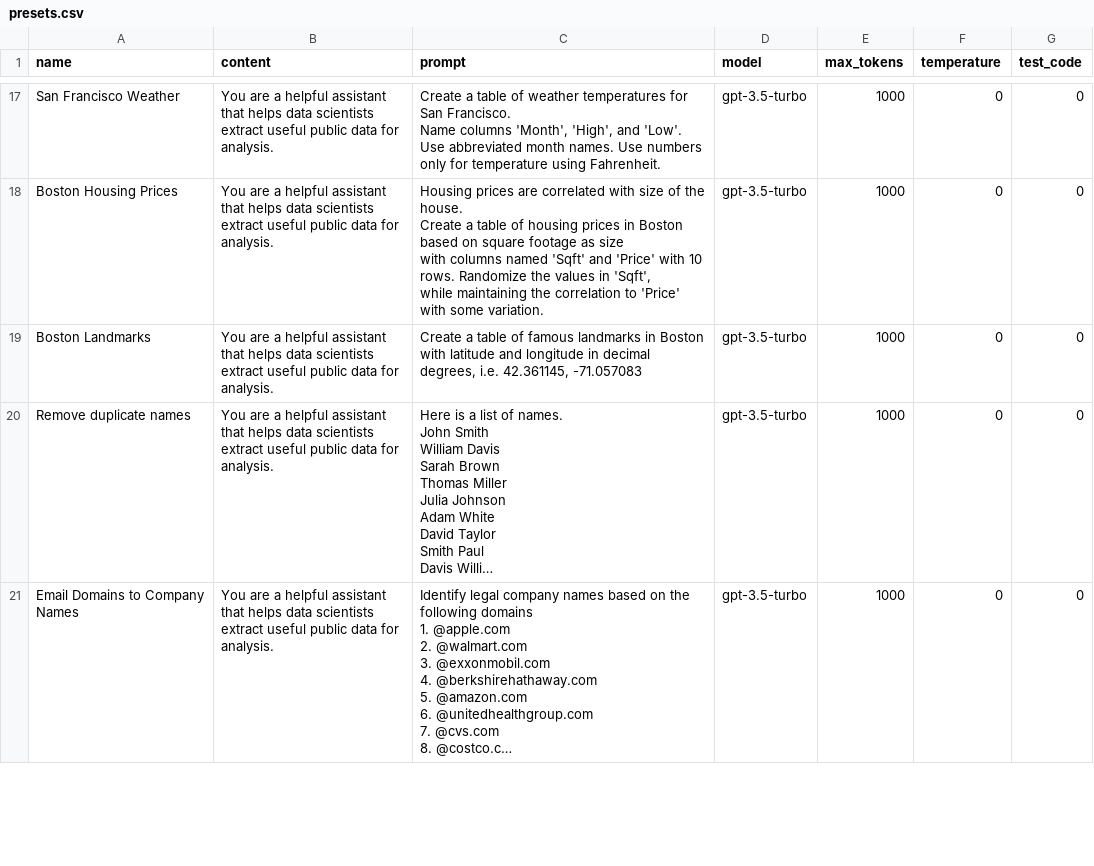
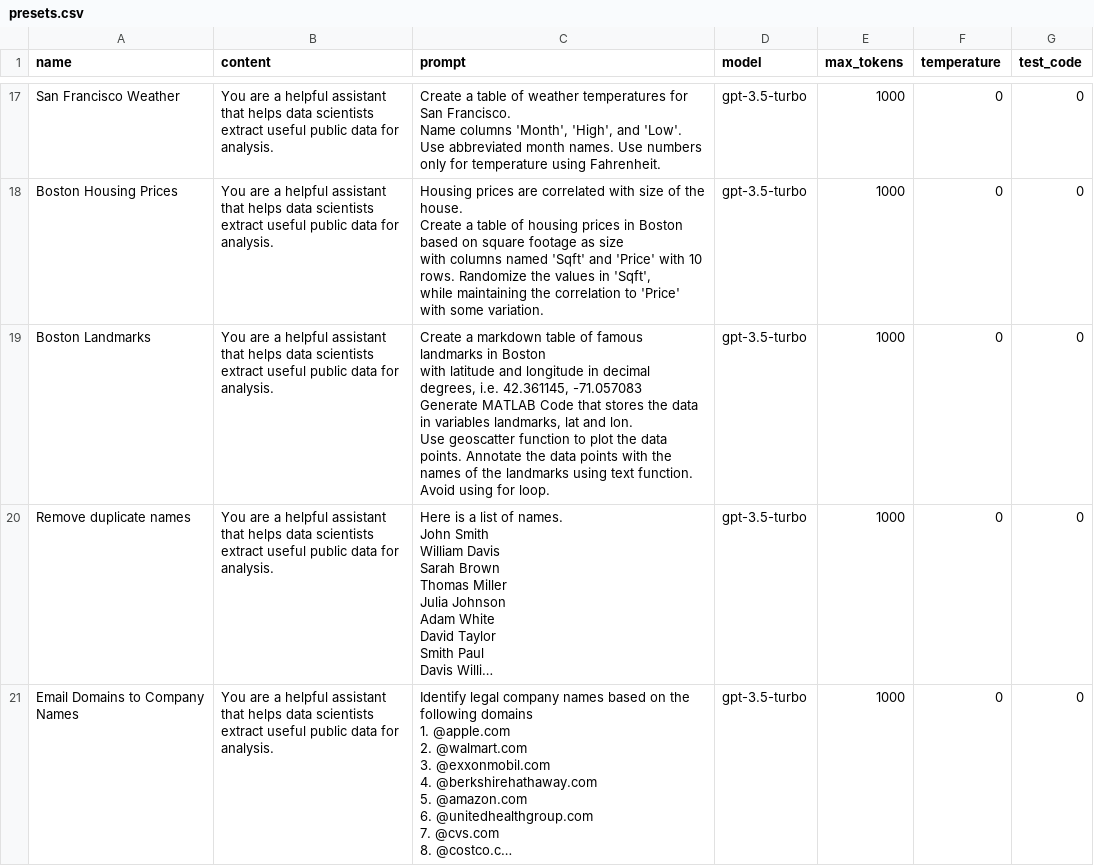
Before and after one commit to toshiakit/MatGPT, a CSV file: contents/presets.csv, drawn as a sheet; only a part is shown, gaps mark what is left out; long unchanged cells end in …; ↵ is a line break in a cell; the diff names each change by its address in the sheet, - before the commit and + after, or states it on an @@ line.

Commit message:
Updated Boston Landmark example

```diff
--- a/contents/presets.csv
+++ b/contents/presets.csv
-C19 (prompt): Create a table of famous landmarks in Boston ↵ with latitude and longitude in decimal degrees, i.e. 42.361145, -71.057083
+C19 (prompt): Create a markdown table of famous landmarks in Boston ↵ with latitude and longitude in decimal degrees, i.e. 42.361145, -71.057083 ↵ Generate MATLAB Code that stores the data in variables landmarks, lat and lon. ↵ Use geoscatter function to plot the data points. Annotate the data points with the names of the landmarks using text function. ↵ Avoid using for loop.
```
